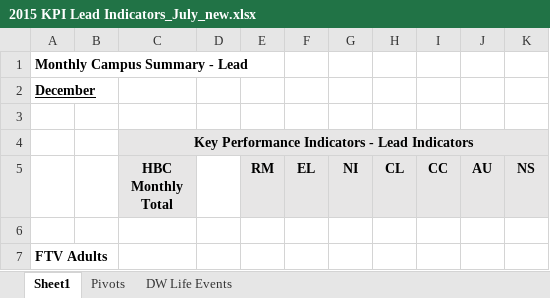
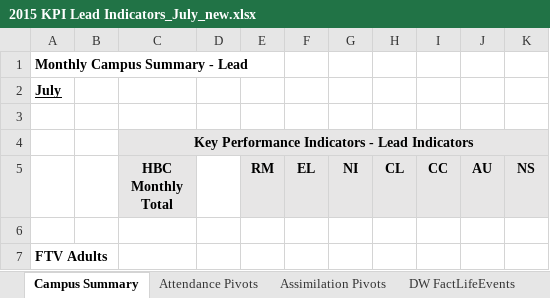
Before and after one commit to bmulabagili/analytics, an Excel workbook: ExcelDemoReports/2015 KPI Lead Indicators_July_new.xlsx, sheet Campus Summary, drawn as a sheet; only a part is shown; values as stored, in another font and other column widths than the file's, no borders; conditional formats not drawn; the diff covers the shown part only; the diff names each change by its address in the sheet, - before the commit and + after, or states it on an @@ line.

```diff
--- a/ExcelDemoReports/2015 KPI Lead Indicators_July_new.xlsx (sheet Campus Summary)
+++ b/ExcelDemoReports/2015 KPI Lead Indicators_July_new.xlsx (sheet Campus Summary)
-sheet tab: Sheet1
+sheet tab: Campus Summary
-sheet tab: Pivots
+sheet tab: Assimilation Pivots
-sheet tab: DW Life Events
+sheet tab: DW FactLifeEvents
+sheet tab: Attendance Pivots
-A2: December
+A2: July
```
Also changed, not shown: 84 added rows, 14 edited cells and cell formats elsewhere in this sheet, sheet DW FactLifeEvents, sheet Assimilation Pivots, other sheet tabs, formulas that keep their value, hidden cells, ExcelDemoReports/2015 KPI Lead Indicators_July_original.xlsx.
